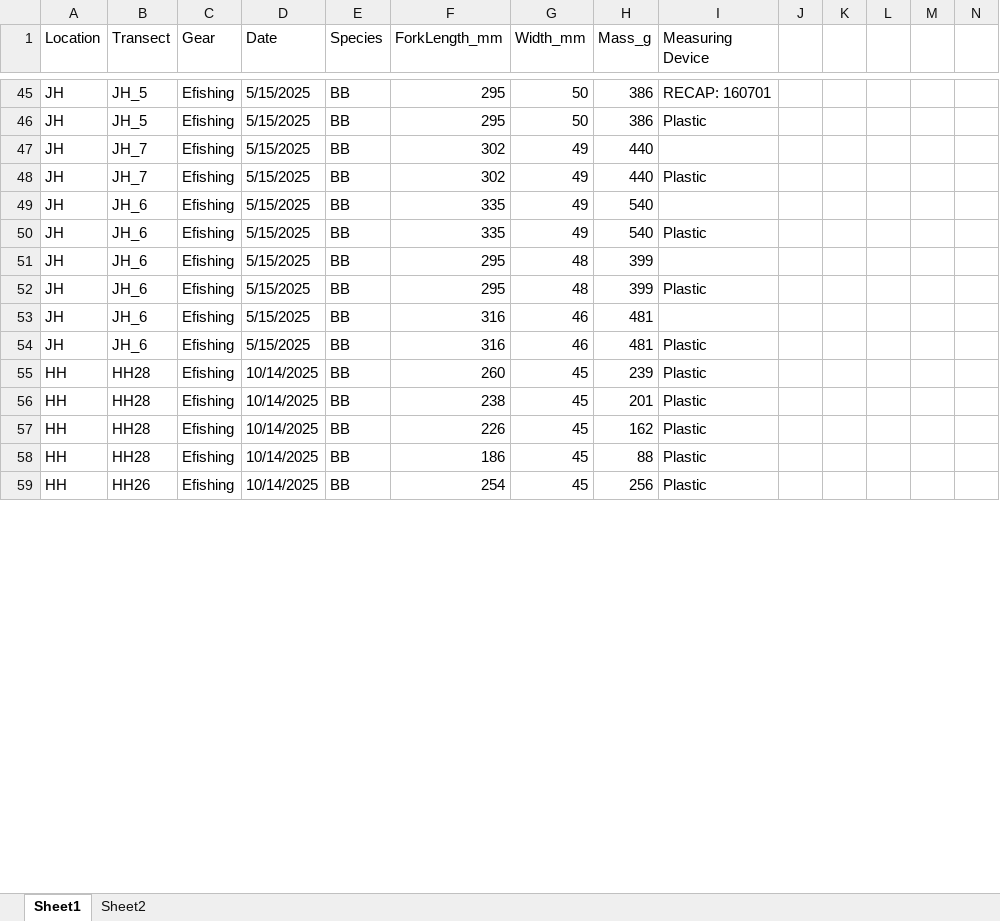
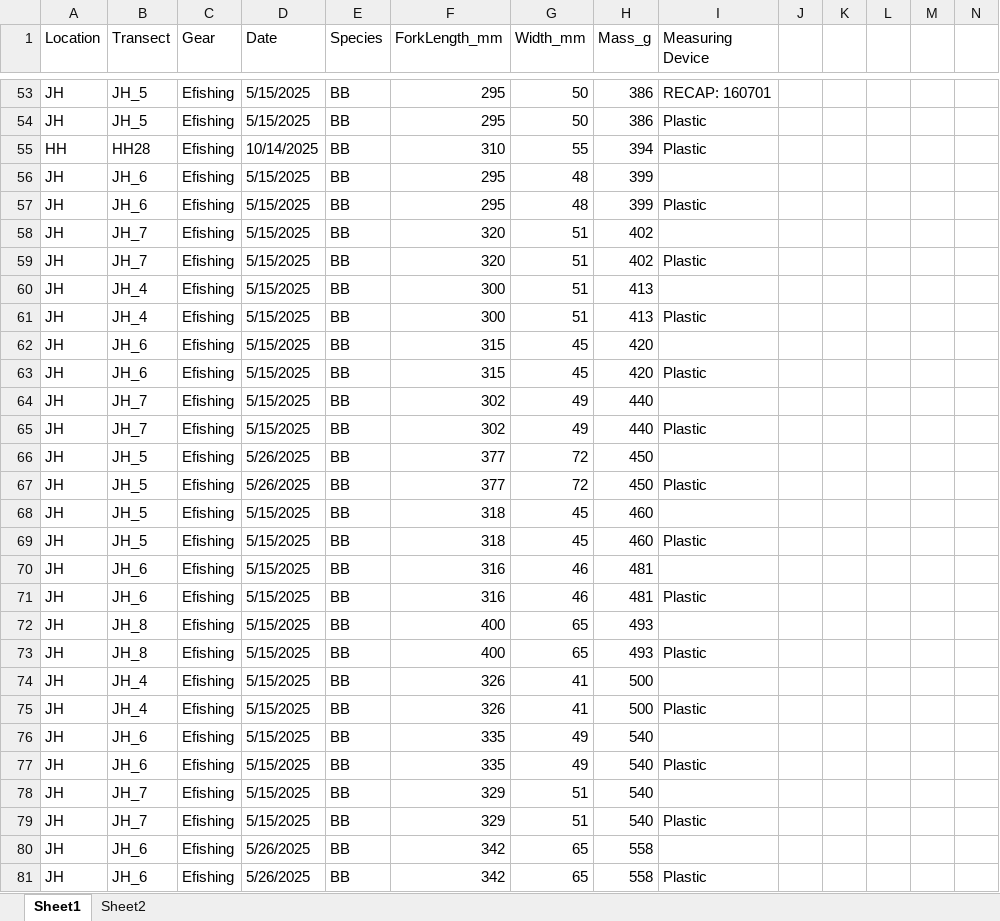
Before and after one commit to FishEcologyScience/2026_Reddick_fish_morphology, an Excel workbook: 01_data/01_raw_files/Fixed_fish_widths_DraftExcelAnalysis_Feb2026.xlsx, sheet Sheet1, drawn as a sheet; only a part is shown, gaps mark what is left out; values as stored, in another font and other column widths than the file's, no cell formats; charts and pictures not drawn; removed rows and columns are numbered as before the commit, all else as after; rows hold the shown columns only; the diff covers the shown part only; the diff names each change by its address in the sheet, - before the commit and + after, or states it on an @@ line.

Commit message:
v1.05 Added FL by mass plots
Added a new per‑species Fork Length vs Mass plot

```diff
--- a/01_data/01_raw_files/Fixed_fish_widths_DraftExcelAnalysis_Feb2026.xlsx (sheet Sheet1)
+++ b/01_data/01_raw_files/Fixed_fish_widths_DraftExcelAnalysis_Feb2026.xlsx (sheet Sheet1)
+row 55: HH | HH28 | Efishing | 10/14/2025 | BB | 310 | 55 | 394 | Plastic
+row 56: JH | JH_6 | Efishing | 5/15/2025 | BB | 295 | 48 | 399
+row 57: JH | JH_6 | Efishing | 5/15/2025 | BB | 295 | 48 | 399 | Plastic
+row 58: JH | JH_7 | Efishing | 5/15/2025 | BB | 320 | 51 | 402
+row 59: JH | JH_7 | Efishing | 5/15/2025 | BB | 320 | 51 | 402 | Plastic
+row 60: JH | JH_4 | Efishing | 5/15/2025 | BB | 300 | 51 | 413
+row 61: JH | JH_4 | Efishing | 5/15/2025 | BB | 300 | 51 | 413 | Plastic
+row 62: JH | JH_6 | Efishing | 5/15/2025 | BB | 315 | 45 | 420
+row 63: JH | JH_6 | Efishing | 5/15/2025 | BB | 315 | 45 | 420 | Plastic
+row 66: JH | JH_5 | Efishing | 5/26/2025 | BB | 377 | 72 | 450
+row 67: JH | JH_5 | Efishing | 5/26/2025 | BB | 377 | 72 | 450 | Plastic
+row 68: JH | JH_5 | Efishing | 5/15/2025 | BB | 318 | 45 | 460
+row 69: JH | JH_5 | Efishing | 5/15/2025 | BB | 318 | 45 | 460 | Plastic
+row 70: JH | JH_6 | Efishing | 5/15/2025 | BB | 316 | 46 | 481
+row 71: JH | JH_6 | Efishing | 5/15/2025 | BB | 316 | 46 | 481 | Plastic
+row 72: JH | JH_8 | Efishing | 5/15/2025 | BB | 400 | 65 | 493
+row 73: JH | JH_8 | Efishing | 5/15/2025 | BB | 400 | 65 | 493 | Plastic
+row 74: JH | JH_4 | Efishing | 5/15/2025 | BB | 326 | 41 | 500
+row 75: JH | JH_4 | Efishing | 5/15/2025 | BB | 326 | 41 | 500 | Plastic
-B78:B79 (Transect): JH_6
+B78:B79 (Transect): JH_7
-F78:F79 (ForkLength_mm): 295
+F78:F79 (ForkLength_mm): 329
-G78:G79 (Width_mm): 48
+G78:G79 (Width_mm): 51
-H78:H79 (Mass_g): 399
+H78:H79 (Mass_g): 540
-D80:D81 (Date): 5/15/2025
+D80:D81 (Date): 5/26/2025
-F80:F81 (ForkLength_mm): 316
+F80:F81 (ForkLength_mm): 342
-G80:G81 (Width_mm): 46
+G80:G81 (Width_mm): 65
-H80:H81 (Mass_g): 481
+H80:H81 (Mass_g): 558
-row 55: HH | HH28 | Efishing | 10/14/2025 | BB | 260 | 45 | 239 | Plastic
-row 56: HH | HH28 | Efishing | 10/14/2025 | BB | 238 | 45 | 201 | Plastic
-row 57: HH | HH28 | Efishing | 10/14/2025 | BB | 226 | 45 | 162 | Plastic
-row 58: HH | HH28 | Efishing | 10/14/2025 | BB | 186 | 45 | 88 | Plastic
-row 59: HH | HH26 | Efishing | 10/14/2025 | BB | 254 | 45 | 256 | Plastic
```
Also changed, not shown: 40 added rows, 54 removed rows, 24 moved rows and 136 edited cells elsewhere in this sheet, cell formats, charts or pictures, 1 other file.
